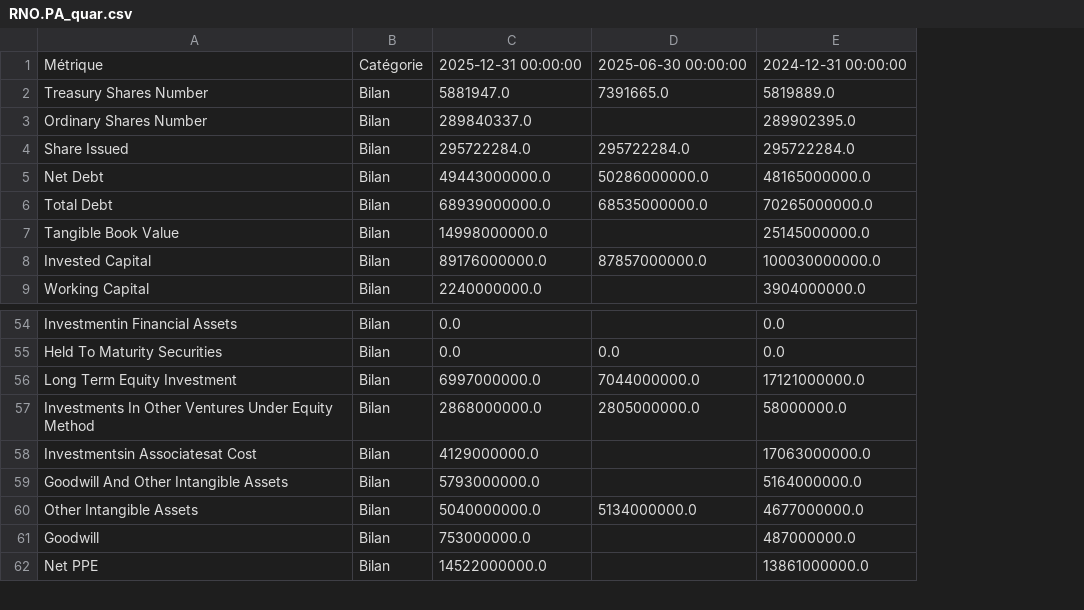
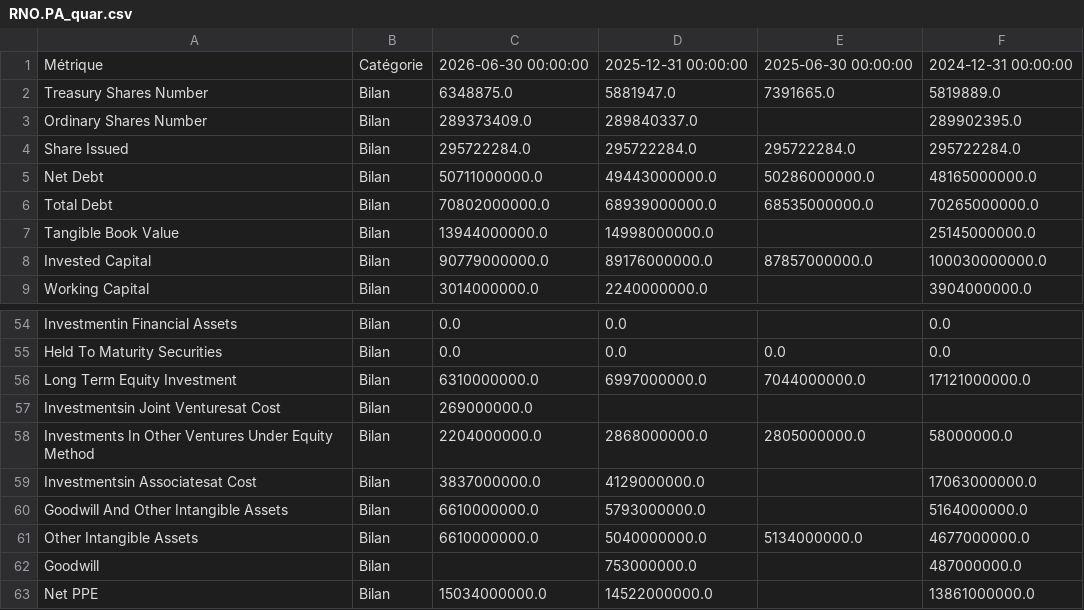
Before and after one commit to thomashossen/cgp-optimizer, a CSV file: historique/RNO.PA_quar.csv, drawn as a sheet; only a part is shown, gaps mark what is left out; the diff names each change by its address in the sheet, - before the commit and + after, or states it on an @@ line.

```diff
--- a/historique/RNO.PA_quar.csv
+++ b/historique/RNO.PA_quar.csv
+column C, rows 1-9: 2026-06-30 00:00:00 | 6348875.0 | 289373409.0 | 295722284.0 | 50711000000.0 | 70802000000.0 | 13944000000.0 | 90779000000.0 | 3014000000.0; rows 54-56: 0.0 | 0.0 | 6310000000.0; rows 58-63: 2204000000.0 | 3837000000.0 | 6610000000.0 | 6610000000.0 |  | 15034000000.0
+row 57: Investmentsin Joint Venturesat Cost | Bilan | 269000000.0
```
Also changed, not shown: historique/CAP.PA_quar.csv, historique/FGR.PA_quar.csv, 54 other files.
